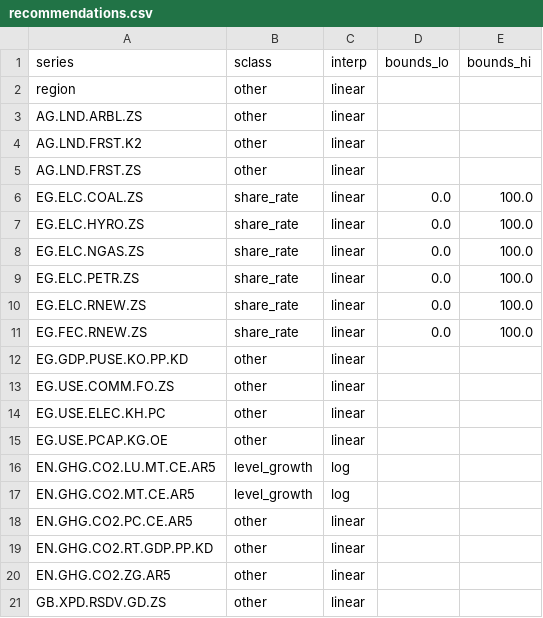
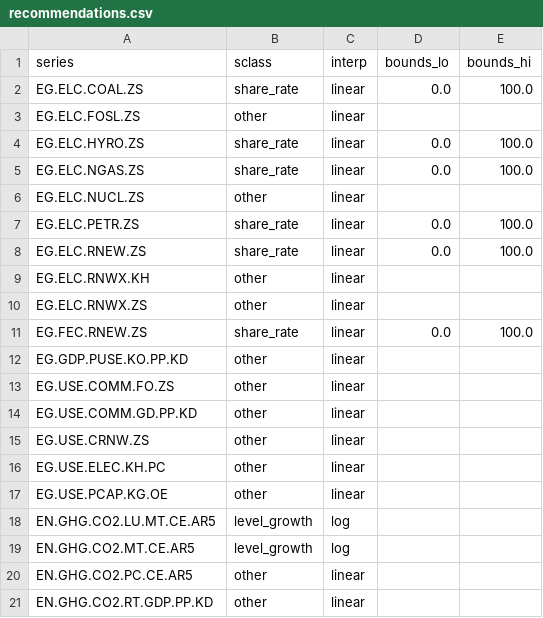
Before and after one commit to mmoctezuma/Decision-Sciences, a CSV file: data/processed/summary_first/recommendations.csv, drawn as a sheet; only a part is shown; the shorter side is filled out with more unchanged rows; removed rows and columns are numbered as before the commit, all else as after; the diff covers the shown part only; the diff names each change by its address in the sheet, - before the commit and + after, or states it on an @@ line.

```diff
--- a/data/processed/summary_first/recommendations.csv
+++ b/data/processed/summary_first/recommendations.csv
-row 2: region | other | linear
-row 3: AG.LND.ARBL.ZS | other | linear
-row 4: AG.LND.FRST.K2 | other | linear
-row 5: AG.LND.FRST.ZS | other | linear
+row 3: EG.ELC.FOSL.ZS | other | linear
+row 6: EG.ELC.NUCL.ZS | other | linear
+row 9: EG.ELC.RNWX.KH | other | linear
+row 10: EG.ELC.RNWX.ZS | other | linear
+row 14: EG.USE.COMM.GD.PP.KD | other | linear
+row 15: EG.USE.CRNW.ZS | other | linear
```
Also changed, not shown: 9 added rows and 3 removed rows elsewhere in this file, data/processed/series_name_map.csv, data/processed/summary_after/summary_statistics.csv, 17 other files.
